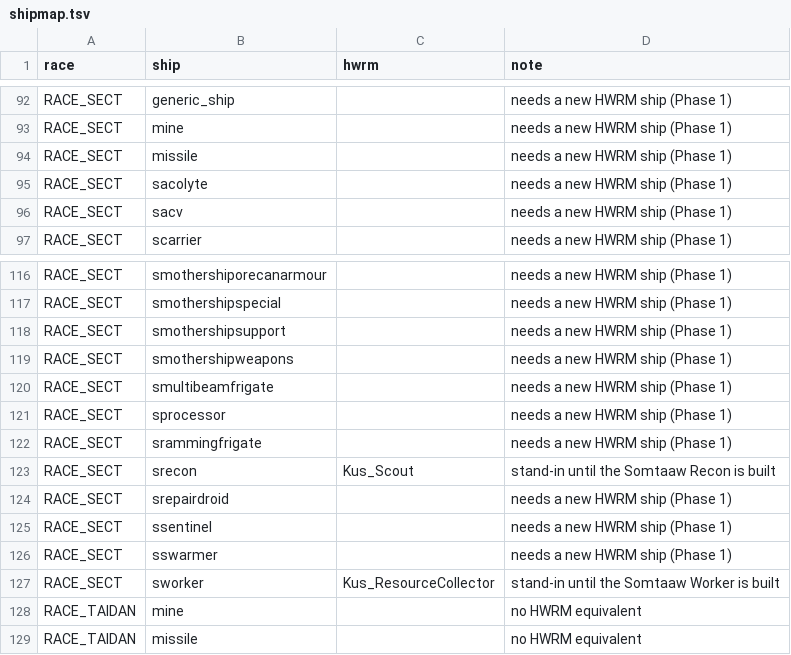
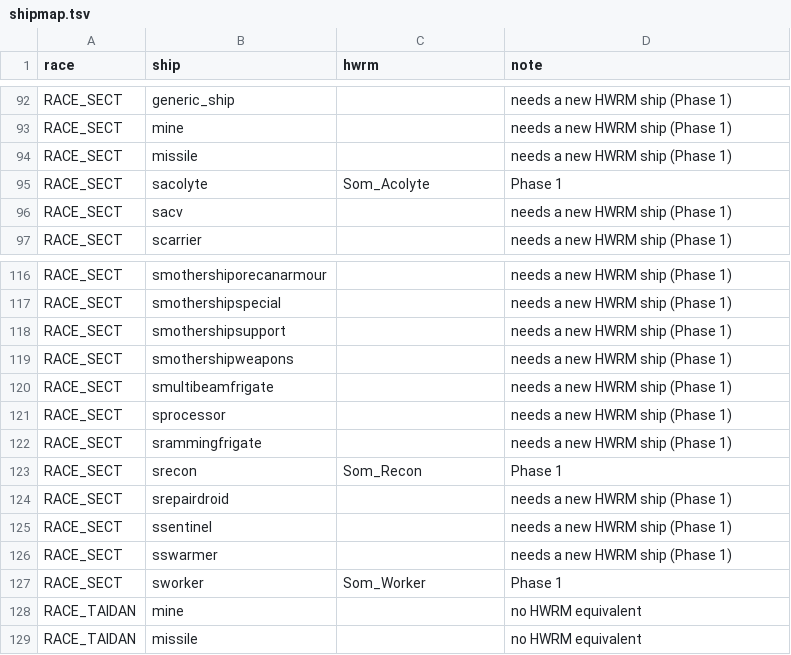
Before and after one commit to Ratchex/Cataclysm-Campaign-Remastered, a TSV file: tools/shipmap.tsv, drawn as a sheet; only a part is shown, gaps mark what is left out.

```diff
--- a/tools/shipmap.tsv
+++ b/tools/shipmap.tsv
@@ -94,3 +94,3 @@ RACE_SECT	mine		needs a new HWRM ship (Phase 1)
 RACE_SECT	missile		needs a new HWRM ship (Phase 1)
-RACE_SECT	sacolyte		needs a new HWRM ship (Phase 1)
+RACE_SECT	sacolyte	Som_Acolyte	Phase 1
 RACE_SECT	sacv		needs a new HWRM ship (Phase 1)
@@ -122,3 +122,3 @@ RACE_SECT	sprocessor		needs a new HWRM ship (Phase 1)
 RACE_SECT	srammingfrigate		needs a new HWRM ship (Phase 1)
-RACE_SECT	srecon	Kus_Scout	stand-in until the Somtaaw Recon is built
+RACE_SECT	srecon	Som_Recon	Phase 1
 RACE_SECT	srepairdroid		needs a new HWRM ship (Phase 1)
@@ -126,3 +126,3 @@ RACE_SECT	ssentinel		needs a new HWRM ship (Phase 1)
 RACE_SECT	sswarmer		needs a new HWRM ship (Phase 1)
-RACE_SECT	sworker	Kus_ResourceCollector	stand-in until the Somtaaw Worker is built
+RACE_SECT	sworker	Som_Worker	Phase 1
 RACE_TAIDAN	mine		no HWRM equivalent
```
Also changed, not shown: 35 other files.
